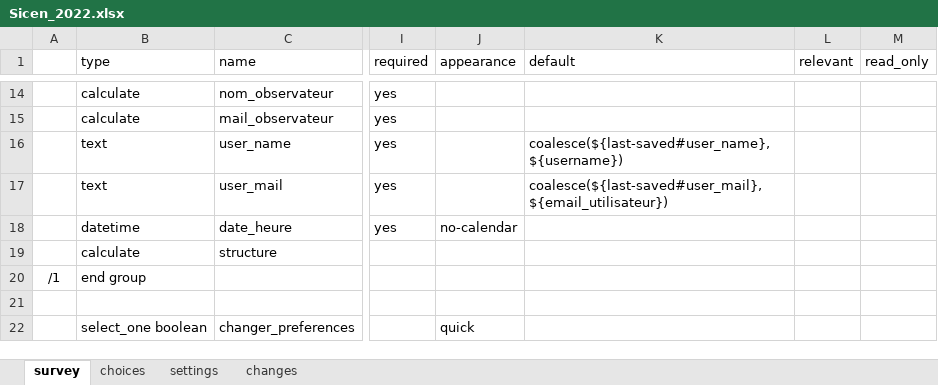
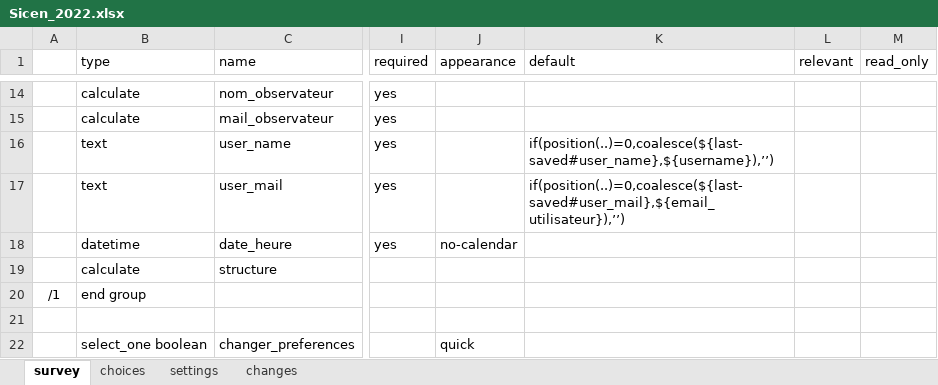
Before and after one commit to mathieubossaert/vitrine-formulaires-odk-cens, an Excel workbook: fichiers/SicenODK/Sicen_2022.xlsx, sheet survey, drawn as a sheet; only a part is shown, gaps mark what is left out; values as stored, in another font and other column widths than the file's, no borders; the diff names each change by its address in the sheet, - before the commit and + after, or states it on an @@ line.

```diff
--- a/fichiers/SicenODK/Sicen_2022.xlsx (sheet survey)
+++ b/fichiers/SicenODK/Sicen_2022.xlsx (sheet survey)
-K16 (default): coalesce(${last-saved#user_name},${username})
+K16 (default): if(position(..)=0,coalesce(${last-saved#user_name},${username}),’’)
-K17 (default): coalesce(${last-saved#user_mail},${email_utilisateur})
+K17 (default): if(position(..)=0,coalesce(${last-saved#user_mail},${email_utilisateur}),’’)
```
Also changed, not shown: 7 other files.
